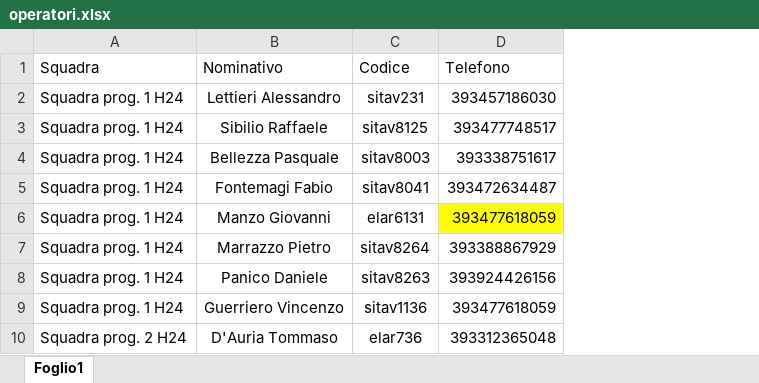
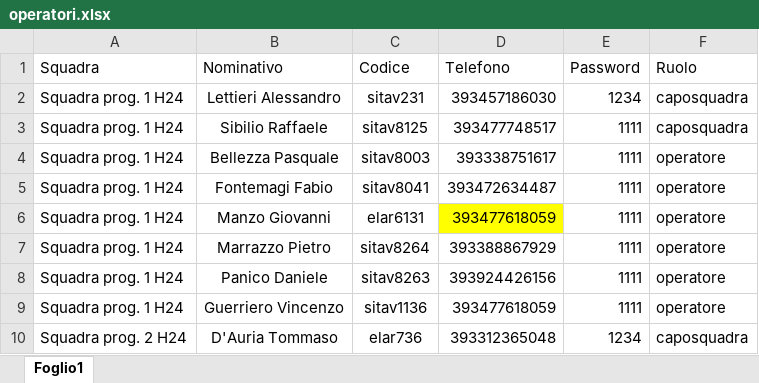
Before and after one commit to ivancolantuono/manutenzione-treni, an Excel workbook: operatori.xlsx, sheet Foglio1, drawn as a sheet; only a part is shown; values as stored, in another font and other column widths than the file's, no borders; the diff names each change by its address in the sheet, - before the commit and + after, or states it on an @@ line.

Commit message:
Add files via upload

```diff
--- a/operatori.xlsx (sheet Foglio1)
+++ b/operatori.xlsx (sheet Foglio1)
+column E (Password), rows 2-10: 1234 | 1111 | 1111 | 1111 | 1111 | 1111 | 1111 | 1111 | 1234
+column F (Ruolo), rows 2-10: caposquadra | caposquadra | operatore | operatore | operatore | operatore | operatore | operatore | caposquadra
```
